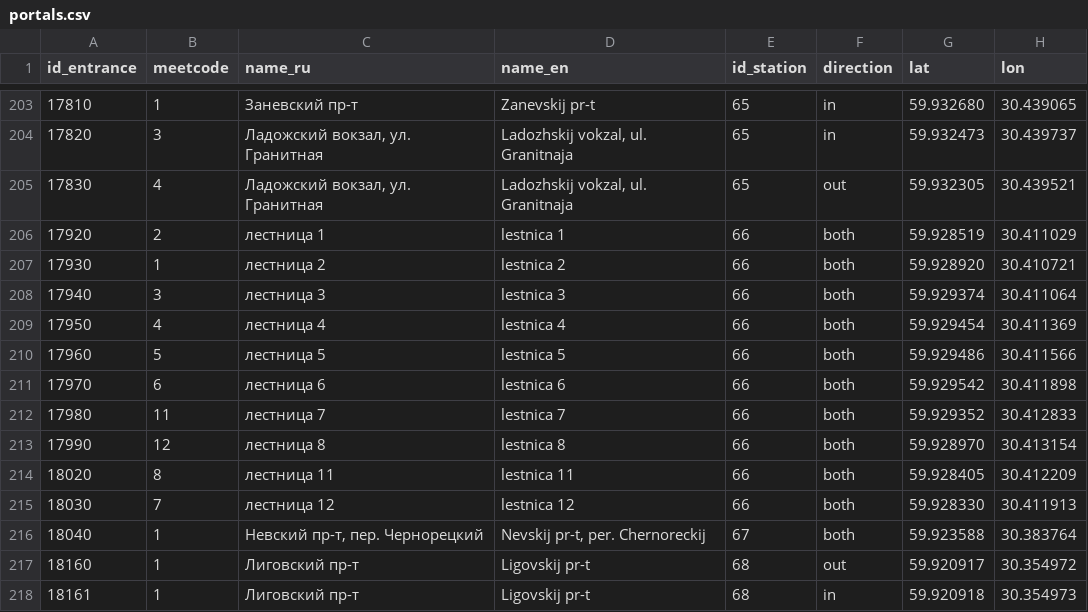
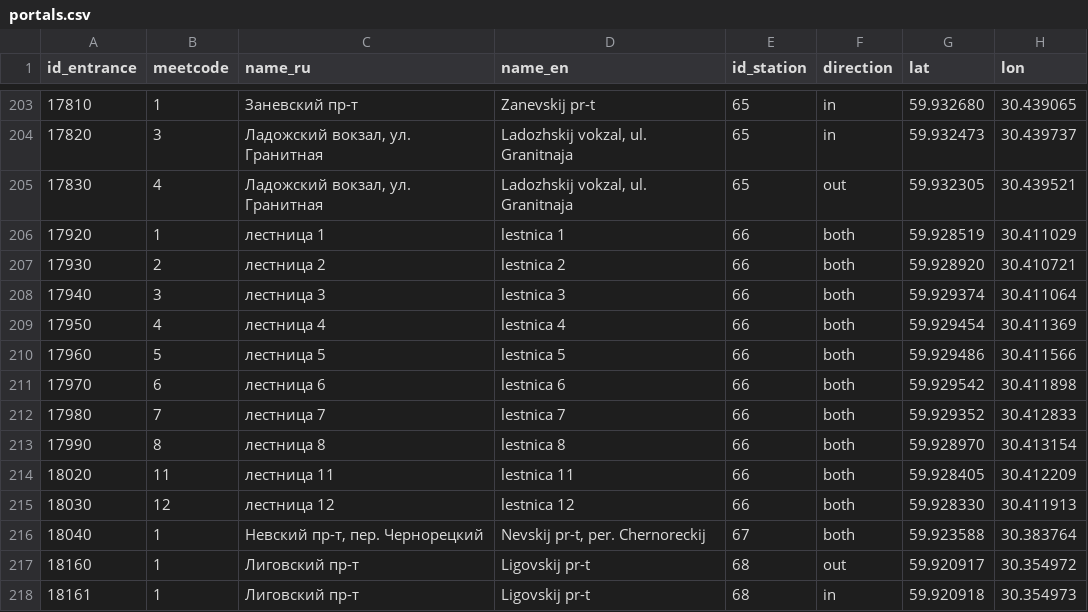
Before and after one commit to nextgis/metro4all, a CSV file: data/spb/portals.csv, drawn as a sheet; only a part is shown, gaps mark what is left out; the diff names each change by its address in the sheet, - before the commit and + after, or states it on an @@ line.

Commit message:
spb portals fix

```diff
--- a/data/spb/portals.csv
+++ b/data/spb/portals.csv
-B206 (meetcode): 2
+B206 (meetcode): 1
-B207 (meetcode): 1
+B207 (meetcode): 2
-B212 (meetcode): 11
+B212 (meetcode): 7
-B213 (meetcode): 12
+B213 (meetcode): 8
-B214 (meetcode): 8
+B214 (meetcode): 11
-B215 (meetcode): 7
+B215 (meetcode): 12
```
